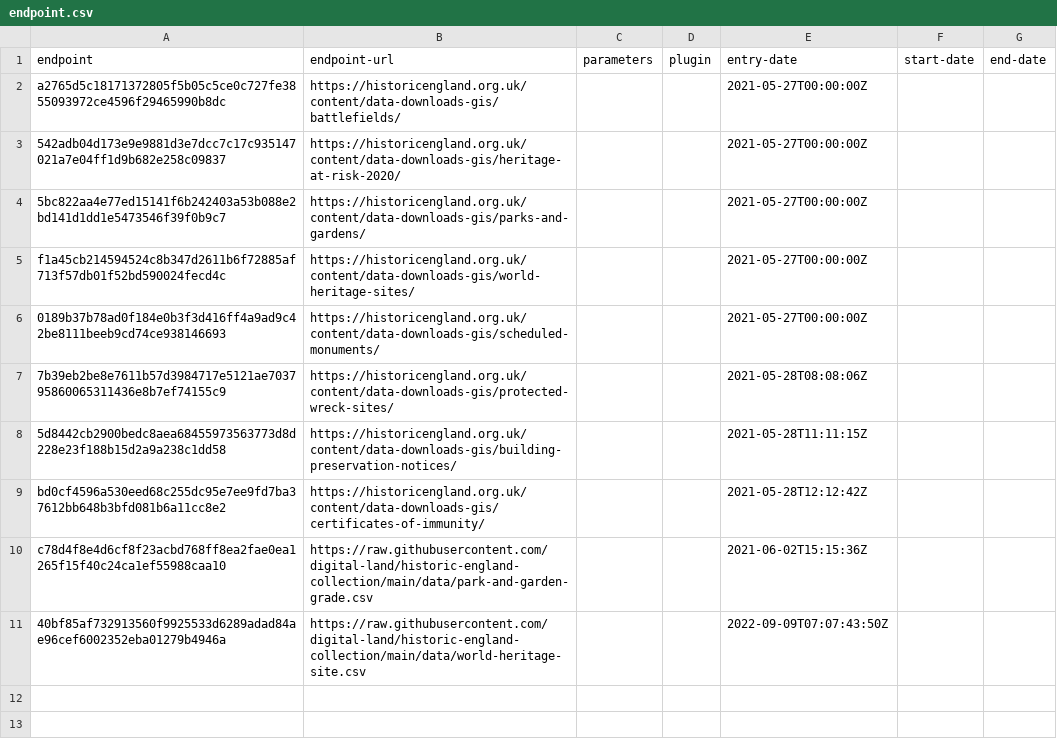
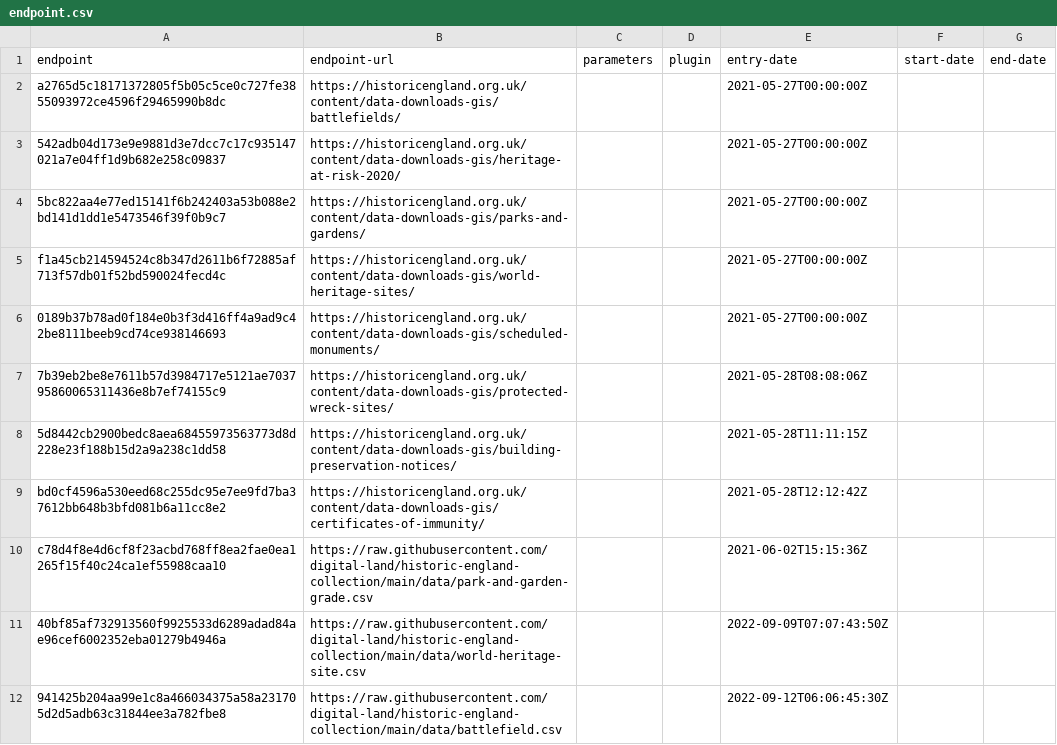
Before and after one commit to digital-land/historic-england-collection, a CSV file: collection/endpoint.csv, drawn as a sheet.

```diff
--- a/collection/endpoint.csv
+++ b/collection/endpoint.csv
@@ -11 +11,2 @@ c78d4f8e4d6cf8f23acbd768ff8ea2fae0ea1265f15f40c24ca1ef55988caa10,https://raw.git
 40bf85af732913560f9925533d6289adad84ae96cef6002352eba01279b4946a,https://raw.githubusercontent.com/digital-land/historic-england-collection/main/data/world-heritage-site.csv,,,2022-09-09T07:07:43:50Z,,
+941425b204aa99e1c8a466034375a58a231705d2d5adb63c31844ee3a782fbe8,https://raw.githubusercontent.com/digital-land/historic-england-collection/main/data/battlefield.csv,,,2022-09-12T06:06:45:30Z,,
```
Also changed, not shown: collection/source.csv.
